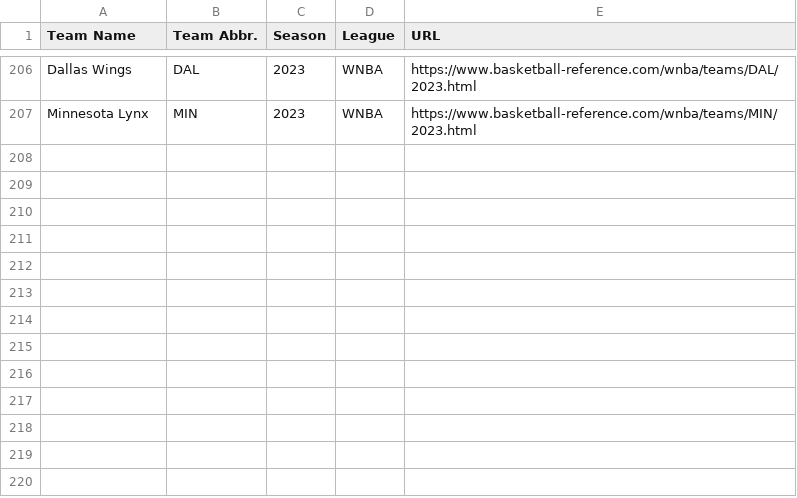
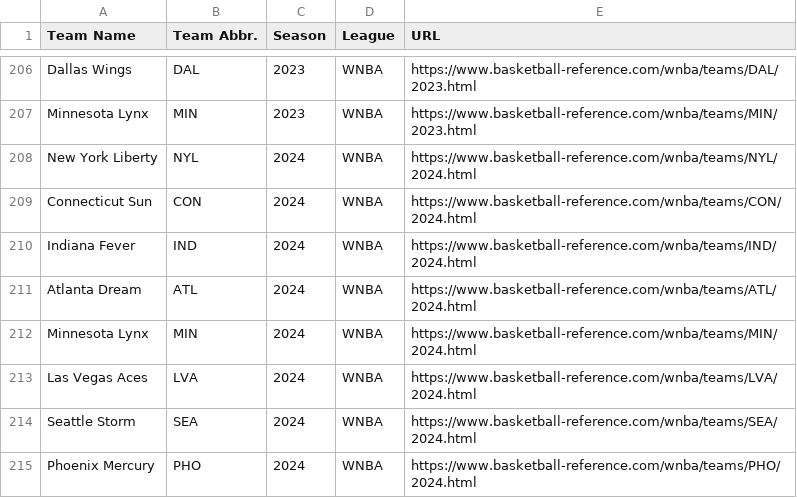
Before and after one commit to djvn2002/Basketball_Database, a CSV file: URLS/WNBA URLS/WNBA_PLAYOFFS_URLS.csv, drawn as a sheet; only a part is shown, gaps mark what is left out; the diff names each change by its address in the sheet, - before the commit and + after, or states it on an @@ line.

Commit message:
URL Data Updated at Sat 09/21/2024  0:00:43.87

```diff
--- a/URLS/WNBA URLS/WNBA_PLAYOFFS_URLS.csv
+++ b/URLS/WNBA URLS/WNBA_PLAYOFFS_URLS.csv
+row 208: New York Liberty | NYL | 2024 | WNBA | https://www.basketball-reference.com/wnba/teams/NYL/2024.html
+row 209: Connecticut Sun | CON | 2024 | WNBA | https://www.basketball-reference.com/wnba/teams/CON/2024.html
+row 210: Indiana Fever | IND | 2024 | WNBA | https://www.basketball-reference.com/wnba/teams/IND/2024.html
+row 211: Atlanta Dream | ATL | 2024 | WNBA | https://www.basketball-reference.com/wnba/teams/ATL/2024.html
+row 212: Minnesota Lynx | MIN | 2024 | WNBA | https://www.basketball-reference.com/wnba/teams/MIN/2024.html
+row 213: Las Vegas Aces | LVA | 2024 | WNBA | https://www.basketball-reference.com/wnba/teams/LVA/2024.html
+row 214: Seattle Storm | SEA | 2024 | WNBA | https://www.basketball-reference.com/wnba/teams/SEA/2024.html
+row 215: Phoenix Mercury | PHO | 2024 | WNBA | https://www.basketball-reference.com/wnba/teams/PHO/2024.html
```
Also changed, not shown: 1 other file.
